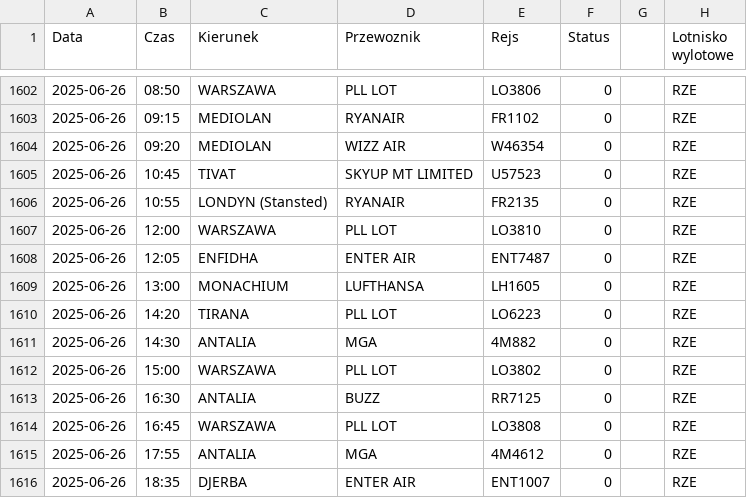
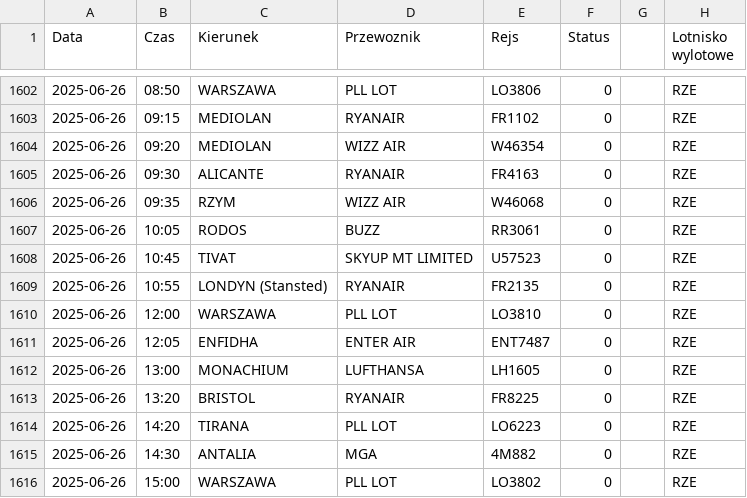
Before and after one commit to dariazielinska/departures-scraper, a CSV file: scraper/scraper_output/tabela_odlotow_RZE.csv, drawn as a sheet; only a part is shown, gaps mark what is left out; the shorter side is filled out with more unchanged rows.

```diff
--- a/scraper/scraper_output/tabela_odlotow_RZE.csv
+++ b/scraper/scraper_output/tabela_odlotow_RZE.csv
@@ -1604,2 +1604,5 @@ Data;Czas;Kierunek;Przewoznik;Rejs;Status;;Lotnisko wylotowe
 2025-06-26;09:20;MEDIOLAN;WIZZ AIR;W46354;0;;"RZE"
+2025-06-26;09:30;ALICANTE;RYANAIR;FR4163;0;;"RZE"
+2025-06-26;09:35;RZYM;WIZZ AIR;W46068;0;;"RZE"
+2025-06-26;10:05;RODOS;BUZZ;RR3061;0;;"RZE"
 2025-06-26;10:45;TIVAT;SKYUP MT LIMITED;U57523;0;;"RZE"
@@ -1609,2 +1612,3 @@ Data;Czas;Kierunek;Przewoznik;Rejs;Status;;Lotnisko wylotowe
 2025-06-26;13:00;MONACHIUM;LUFTHANSA;LH1605;0;;"RZE"
+2025-06-26;13:20;BRISTOL;RYANAIR;FR8225;0;;"RZE"
 2025-06-26;14:20;TIRANA;PLL LOT;LO6223;0;;"RZE"
```
Also changed, not shown: scraper/scraper_output/tabela_odlotow_GDN.csv, scraper/scraper_output/tabela_odlotow_KTW.csv, 1 other file.
